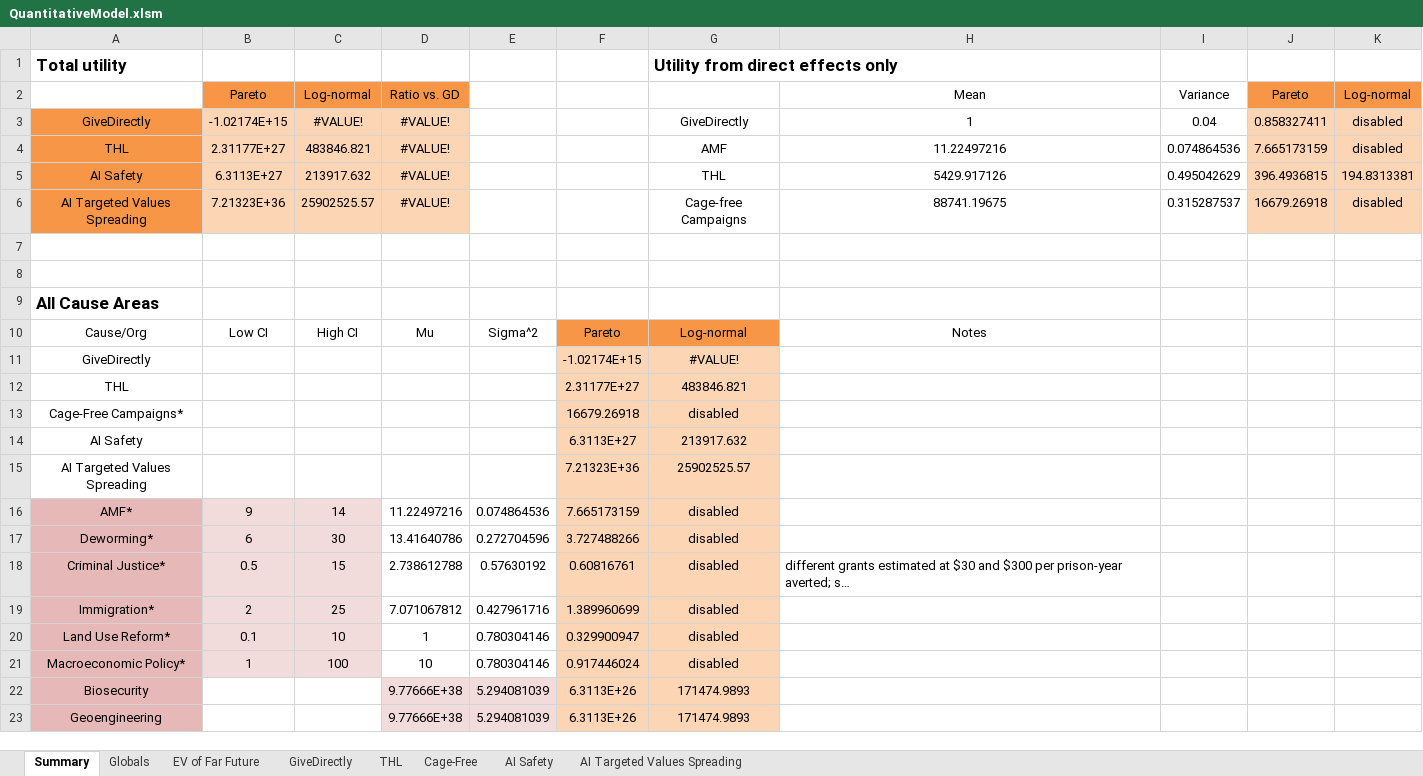
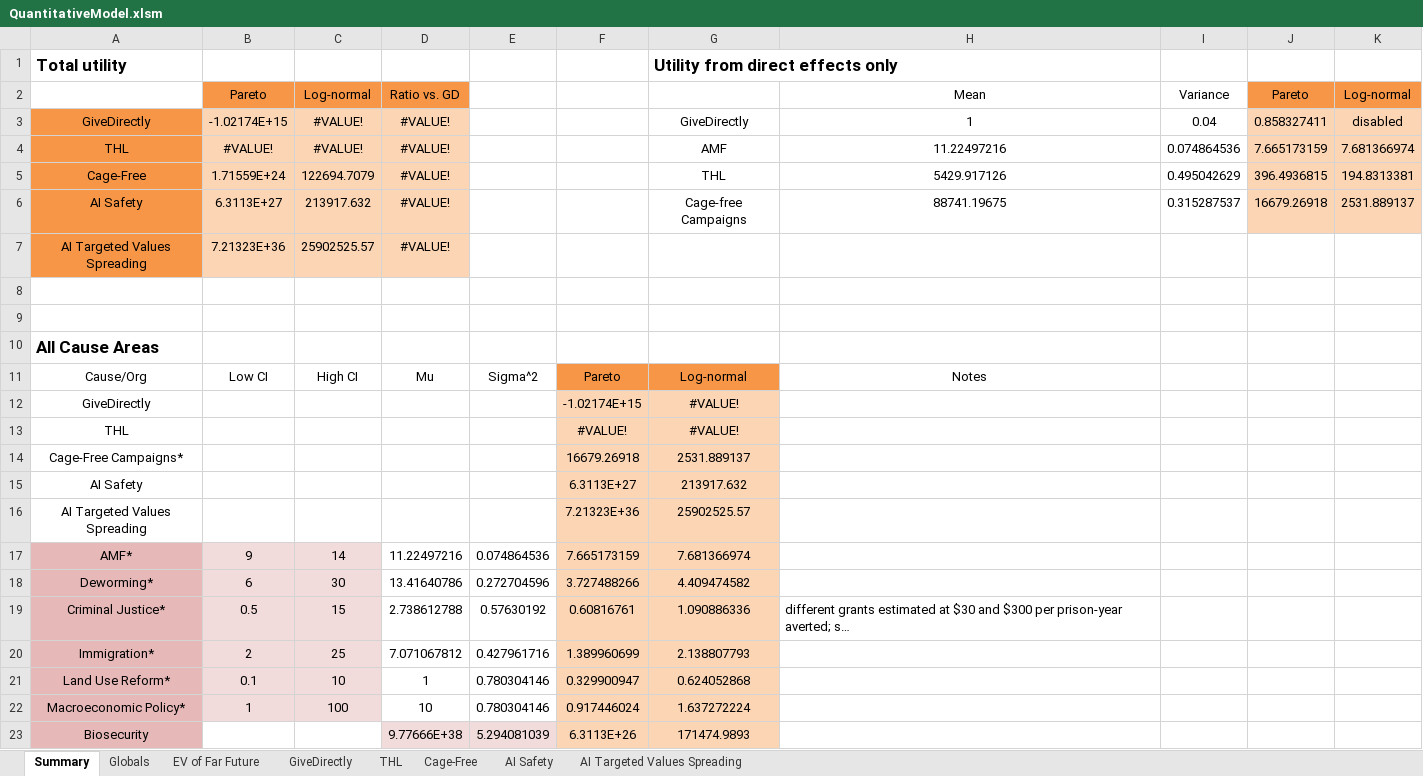
Before and after one commit to michaeldickens/Intervention-Quantitative-Model, an Excel workbook: QuantitativeModel.xlsm, sheet Summary, drawn as a sheet; only a part is shown; the shorter side is filled out with more unchanged rows; long unchanged cells end in …; values as stored, in another font and other column widths than the file's, no borders; addresses are those after the commit; the diff names each change by its address in the sheet, - before the commit and + after, or states it on an @@ line.

Commit message:
Add far future effects for cage-free

```diff
--- a/QuantitativeModel.xlsm (sheet Summary)
+++ b/QuantitativeModel.xlsm (sheet Summary)
-B4: 2.31177E+27
+B4: #VALUE!
-C4: 483846.821
+C4: #VALUE!
-K4: disabled
+K4: 7.681366974
-A5: AI Safety
+A5: Cage-Free
-B5: 6.3113E+27
+B5: 1.71559E+24
-C5: 213917.632
+C5: 122694.7079
+row 6: AI Safety | 6.3113E+27 | 213917.632 | #VALUE! |  |  | Cage-free Campaigns | 88741.19675 | 0.315287537 | 16679.26918 | 2531.889137
-G7: Cage-free Campaigns
+G7: (empty)
-H7: 88741.19675
+H7: (empty)
-I7: 0.315287537
+I7: (empty)
-J7: 16679.26918
+J7: (empty)
-J7:K7 fill: #FCD5B5
+J7:K7 fill: none
-K7: disabled
+K7: (empty)
-F13: 2.31177E+27
+F13: #VALUE!
-G13: 483846.821
+G13: #VALUE!
-G14: disabled
+G14: 2531.889137
-G17: disabled
+G17: 7.681366974
-G18: disabled
+G18: 4.409474582
-G19: disabled
+G19: 1.090886336
-G20: disabled
+G20: 2.138807793
-G21: disabled
+G21: 0.624052868
-G22: disabled
+G22: 1.637272224
```
Also changed, not shown: sheet Cage-Free, sheet THL, formulas that keep their value.
